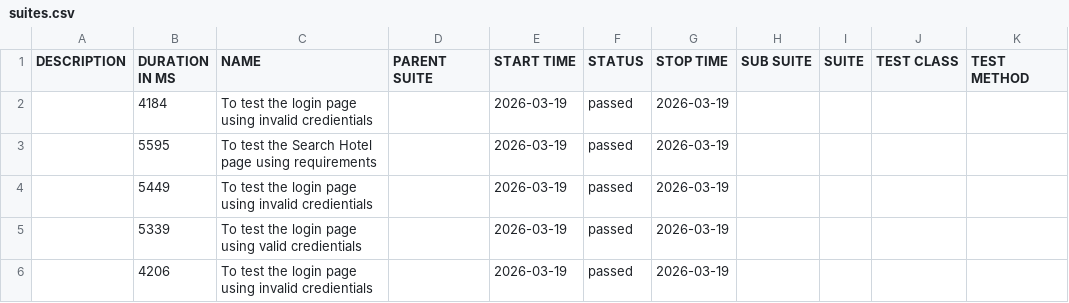
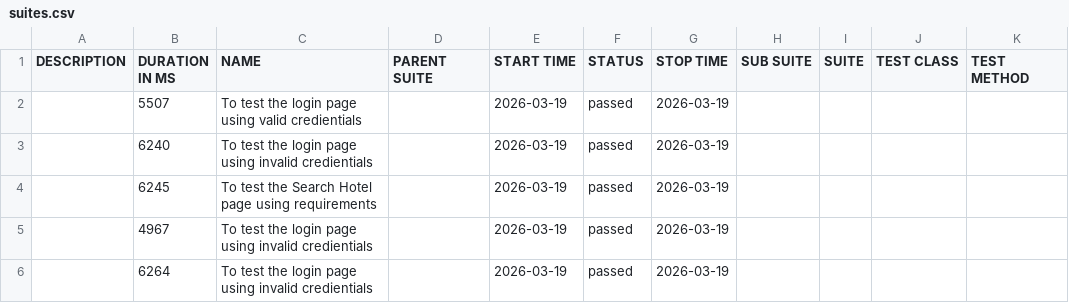
Before and after one commit to MAhesh-NR/repocucumber, a CSV file: allure-report/data/suites.csv, drawn as a sheet.

```diff
--- a/allure-report/data/suites.csv
+++ b/allure-report/data/suites.csv
@@ -1,6 +1,6 @@
 "DESCRIPTION","DURATION IN MS","NAME","PARENT SUITE","START TIME","STATUS","STOP TIME","SUB SUITE","SUITE","TEST CLASS","TEST METHOD"
-"","4184","To test the login page using invalid credientials","","2026-03-19","passed","2026-03-19","","","",""
-"","5595","To test the Search Hotel page using requirements","","2026-03-19","passed","2026-03-19","","","",""
-"","5449","To test the login page using invalid credientials","","2026-03-19","passed","2026-03-19","","","",""
-"","5339","To test the login page using valid credientials","","2026-03-19","passed","2026-03-19","","","",""
-"","4206","To test the login page using invalid credientials","","2026-03-19","passed","2026-03-19","","","",""
+"","5507","To test the login page using valid credientials","","2026-03-19","passed","2026-03-19","","","",""
+"","6240","To test the login page using invalid credientials","","2026-03-19","passed","2026-03-19","","","",""
+"","6245","To test the Search Hotel page using requirements","","2026-03-19","passed","2026-03-19","","","",""
+"","4967","To test the login page using invalid credientials","","2026-03-19","passed","2026-03-19","","","",""
+"","6264","To test the login page using invalid credientials","","2026-03-19","passed","2026-03-19","","","",""
```
Also changed, not shown: 32 other files.
